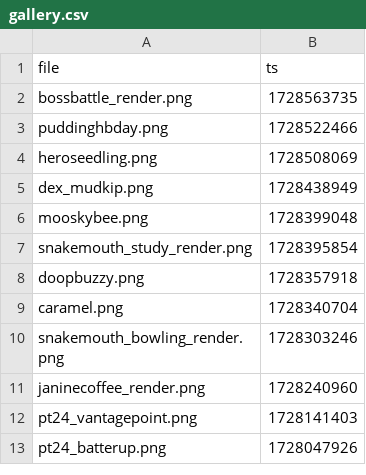
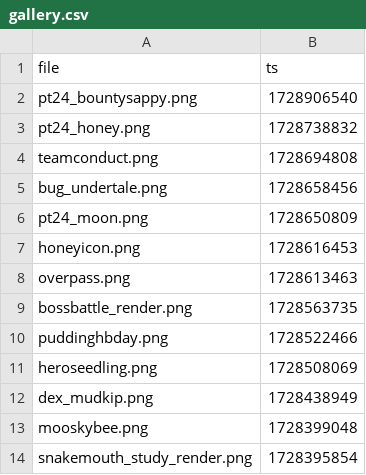
Before and after one commit to etherware-novice/comicsite, a CSV file: _data/gallery.csv, drawn as a sheet; only a part is shown; the shorter side is filled out with more unchanged rows; the diff names each change by its address in the sheet, - before the commit and + after, or states it on an @@ line.

Commit message:
gallery update

```diff
--- a/_data/gallery.csv
+++ b/_data/gallery.csv
+row 2: pt24_bountysappy.png | 1728906540
+row 3: pt24_honey.png | 1728738832
+row 4: teamconduct.png | 1728694808
+row 5: bug_undertale.png | 1728658456
+row 6: pt24_moon.png | 1728650809
+row 7: honeyicon.png | 1728616453
+row 8: overpass.png | 1728613463
```
Also changed, not shown: 8 other files.
